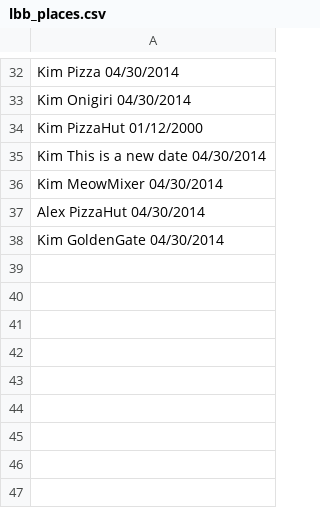
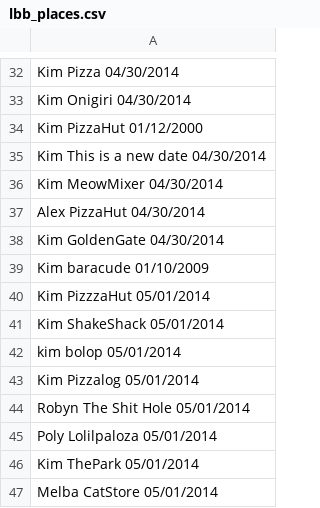
Before and after one commit to midorineko/LittleBlackBook, a CSV file: lbb_places.csv, drawn as a sheet; only a part is shown, gaps mark what is left out; the diff names each change by its address in the sheet, - before the commit and + after, or states it on an @@ line.

```diff
--- a/lbb_places.csv
+++ b/lbb_places.csv
+row 39: Kim baracude 01/10/2009
+row 40: Kim PizzzaHut 05/01/2014
+row 41: Kim ShakeShack 05/01/2014
+row 42: kim bolop 05/01/2014
+row 43: Kim Pizzalog 05/01/2014
+row 44: Robyn The Shit Hole 05/01/2014
+row 45: Poly Lolilpaloza 05/01/2014
+row 46: Kim ThePark 05/01/2014
+row 47: Melba CatStore 05/01/2014
```
Also changed, not shown: 1 other file.
